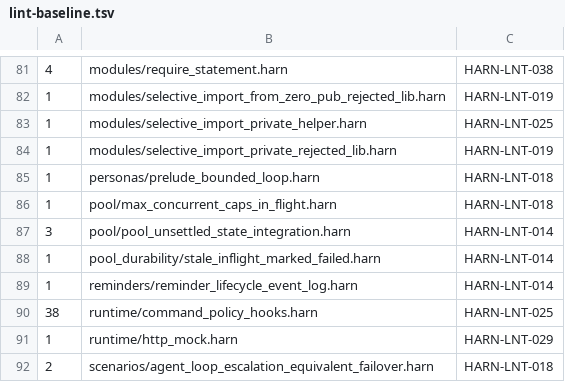
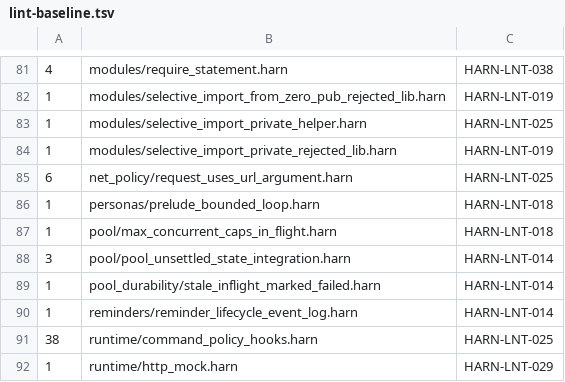
Before and after one commit to burin-labs/harn, a TSV file: conformance/lint-baseline.tsv, drawn as a sheet; only a part is shown, gaps mark what is left out; the shorter side is filled out with more unchanged rows; the diff names each change by its address in the sheet, - before the commit and + after, or states it on an @@ line.

Commit message:
test: format net policy conformance fixture

```diff
--- a/conformance/lint-baseline.tsv
+++ b/conformance/lint-baseline.tsv
+row 85: 6 | net_policy/request_uses_url_argument.harn | HARN-LNT-025
```
Also changed, not shown: 1 other file.
